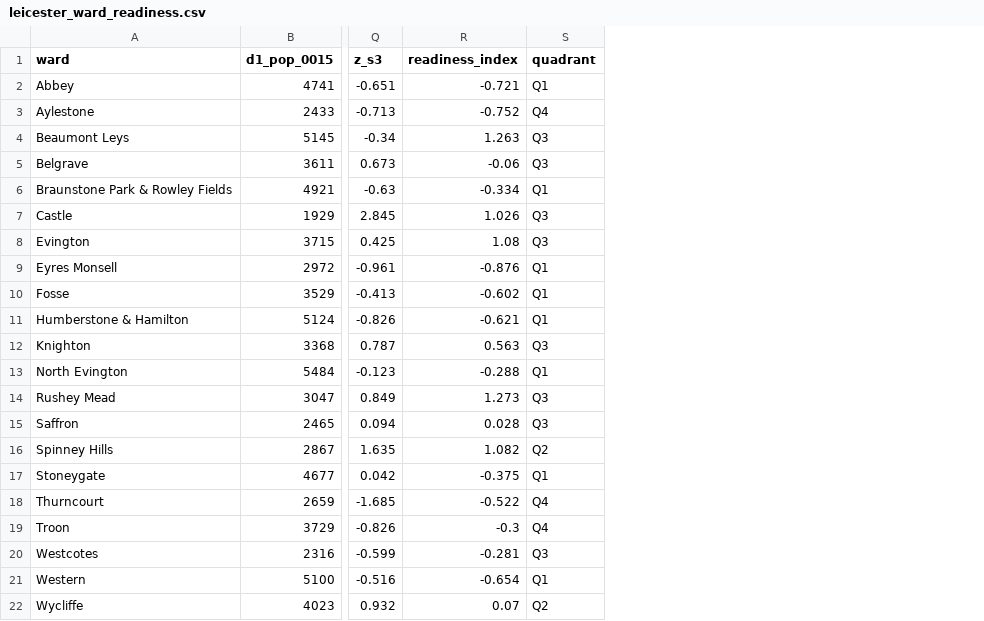
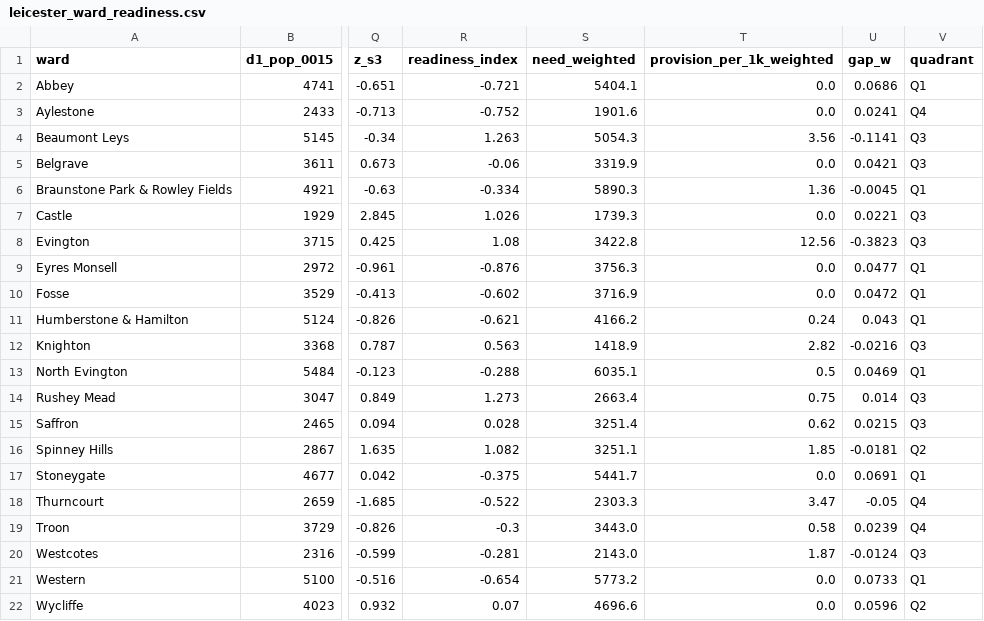
Before and after one commit to Hitaarth-png/claude_code_test, a CSV file: output/leicester_ward_readiness.csv, drawn as a sheet; only a part is shown, gaps mark what is left out; the diff names each change by its address in the sheet, - before the commit and + after, or states it on an @@ line.

```diff
--- a/output/leicester_ward_readiness.csv
+++ b/output/leicester_ward_readiness.csv
+column S (need_weighted), rows 2-22: 5404.1 | 1901.6 | 5054.3 | 3319.9 | 5890.3 | 1739.3 | 3422.8 | 3756.3 | 3716.9 | 4166.2 | 1418.9 | 6035.1 | 2663.4 | 3251.4 | 3251.1 | 5441.7 | 2303.3 | 3443.0 | 2143.0 | 5773.2 | 4696.6
+column T (provision_per_1k_weighted), rows 2-22: 0.0 | 0.0 | 3.56 | 0.0 | 1.36 | 0.0 | 12.56 | 0.0 | 0.0 | 0.24 | 2.82 | 0.5 | 0.75 | 0.62 | 1.85 | 0.0 | 3.47 | 0.58 | 1.87 | 0.0 | 0.0
+column U (gap_w), rows 2-22: 0.0686 | 0.0241 | -0.1141 | 0.0421 | -0.0045 | 0.0221 | -0.3823 | 0.0477 | 0.0472 | 0.043 | -0.0216 | 0.0469 | 0.014 | 0.0215 | -0.0181 | 0.0691 | -0.05 | 0.0239 | -0.0124 | 0.0733 | 0.0596
```
Also changed, not shown: 4 other files.
